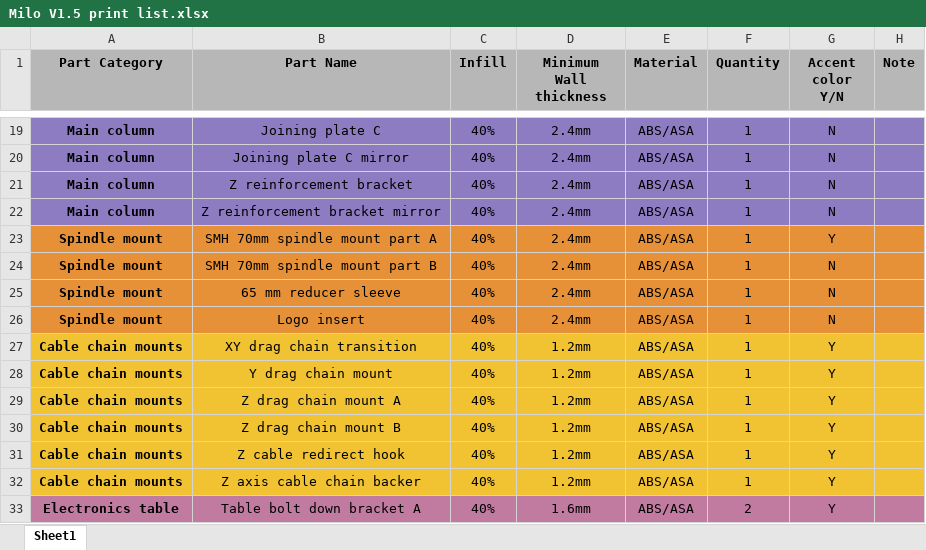
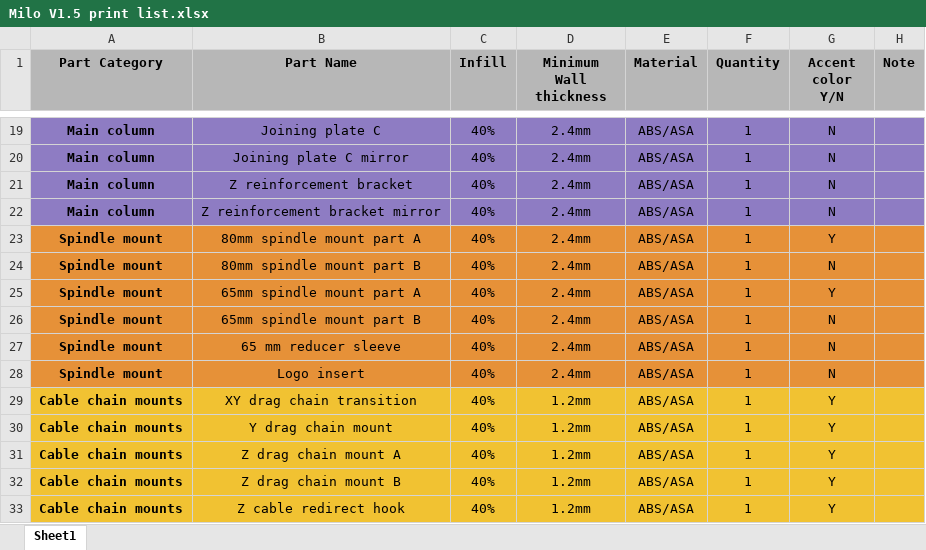
Before and after one commit to MillenniumMachines/Milo-v1.5, an Excel workbook: BOM + Print List/Milo V1.5 print list.xlsx, sheet Sheet1, drawn as a sheet; only a part is shown, gaps mark what is left out; the shorter side is filled out with more unchanged rows; values as stored, in another font and other column widths than the file's, no borders; charts and pictures not drawn; the diff names each change by its address in the sheet, - before the commit and + after, or states it on an @@ line.

Commit message:
Updated Spindle mount, removed reducer and updated CAD
We made the spindle mount easier to print and added 2 sizes for 65 and 80mm spindles removing the need for the spindle reducer. The CAD and print list have been updated to reflect these changes.

```diff
--- a/BOM + Print List/Milo V1.5 print list.xlsx (sheet Sheet1)
+++ b/BOM + Print List/Milo V1.5 print list.xlsx (sheet Sheet1)
-B23 (Part Name): SMH 70mm spindle mount part A
+B23 (Part Name): 80mm spindle mount part A
-B24 (Part Name): SMH 70mm spindle mount part B
+B24 (Part Name): 80mm spindle mount part B
+row 25: Spindle mount | 65mm spindle mount part A | 40% | 2.4mm | ABS/ASA | 1 | Y
+row 26: Spindle mount | 65mm spindle mount part B | 40% | 2.4mm | ABS/ASA | 1 | N
```
Also changed, not shown: 11 other files.
